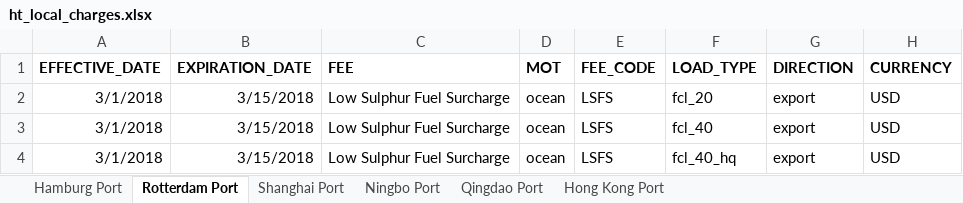
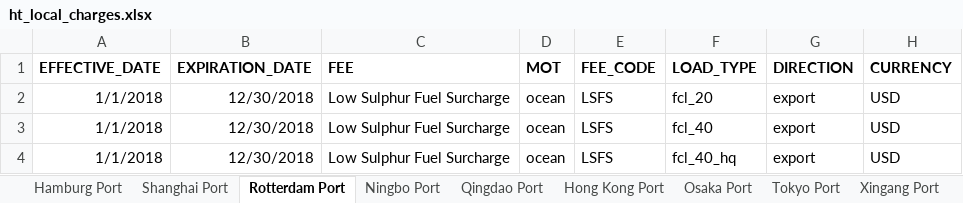
Before and after one commit to romikoops/polaris_clone, an Excel workbook: db/dummydata/ht_local_charges.xlsx, sheet Rotterdam Port, drawn as a sheet; only a part is shown; values as stored, in another font and other column widths than the file's, no borders; charts and pictures not drawn; the diff names each change by its address in the sheet, - before the commit and + after, or states it on an @@ line.

```diff
--- a/db/dummydata/ht_local_charges.xlsx (sheet Rotterdam Port)
+++ b/db/dummydata/ht_local_charges.xlsx (sheet Rotterdam Port)
+sheet tab: Osaka Port
+sheet tab: Tokyo Port
+sheet tab: Xingang Port
@@ sheet tab order changed: Hamburg Port | Shanghai Port | Rotterdam Port | Ningbo Port | Qingdao Port | Hong Kong Port | Osaka Port | Tokyo Port | Xingang Port @@
-A2:A4 (EFFECTIVE_DATE): 3/1/2018
+A2:A4 (EFFECTIVE_DATE): 1/1/2018
-B2:B4 (EXPIRATION_DATE): 3/15/2018
+B2:B4 (EXPIRATION_DATE): 12/30/2018
```
Also changed, not shown: sheet Hamburg Port, sheet Shanghai Port, sheet Ningbo Port, sheet Qingdao Port, sheet Hong Kong Port, other sheet tabs, charts or pictures, 6 other files.
